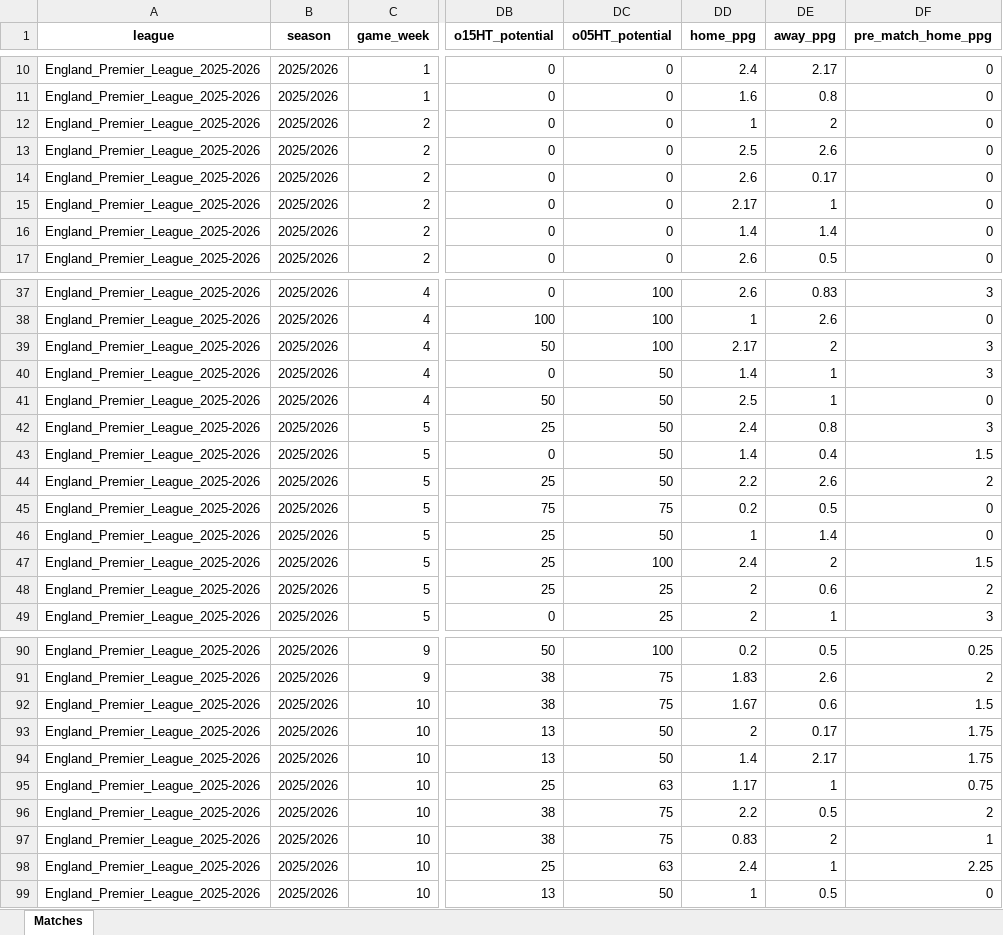
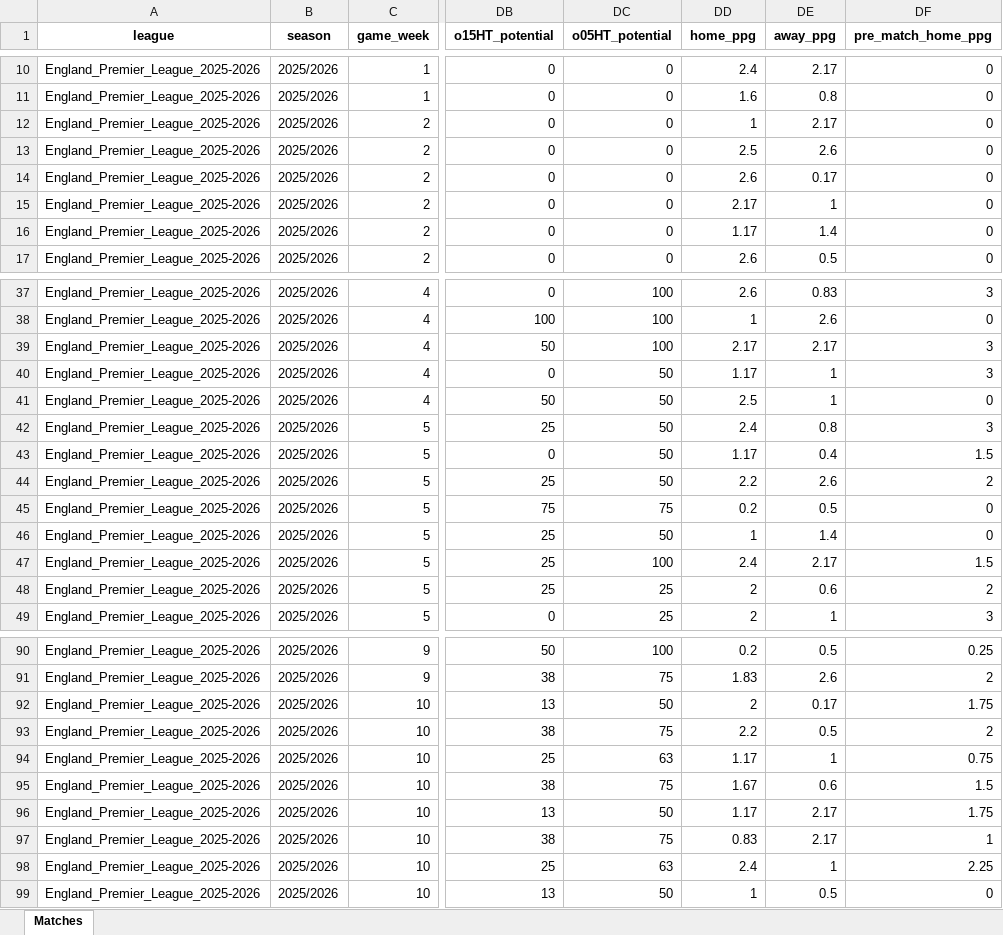
Before and after one commit to aimidas1/aimidas1, an Excel workbook: data/matches/leagues/England_Premier_League_2025-2026.xlsx, sheet Matches, drawn as a sheet; only a part is shown, gaps mark what is left out; values as stored, in another font and other column widths than the file's, no borders; table styles not drawn; addresses are those after the commit; the diff covers the shown part only; the diff names each change by its address in the sheet, - before the commit and + after, or states it on an @@ line.

Commit message:
Update England_Premier_League_2025-2026 matches

```diff
--- a/data/matches/leagues/England_Premier_League_2025-2026.xlsx (sheet Matches)
+++ b/data/matches/leagues/England_Premier_League_2025-2026.xlsx (sheet Matches)
-DE12 (away_ppg): 2
+DE12 (away_ppg): 2.17
-DD16 (home_ppg): 1.4
+DD16 (home_ppg): 1.17
-DE39 (away_ppg): 2
+DE39 (away_ppg): 2.17
-DD40 (home_ppg): 1.4
+DD40 (home_ppg): 1.17
-DD43 (home_ppg): 1.4
+DD43 (home_ppg): 1.17
-DE47 (away_ppg): 2
+DE47 (away_ppg): 2.17
@@ row 93 moved to row 92: England_Premier_League_2025-2026 @@
@@ row 96 moved to row 93: England_Premier_League_2025-2026 @@
@@ row 95 moved to row 94: England_Premier_League_2025-2026 @@
-DD96 (home_ppg): 1.4
+DD96 (home_ppg): 1.17
-DE97 (away_ppg): 2
+DE97 (away_ppg): 2.17
```
Also changed, not shown: 1 added row, 5 moved rows and 2 edited cells elsewhere in this sheet.
